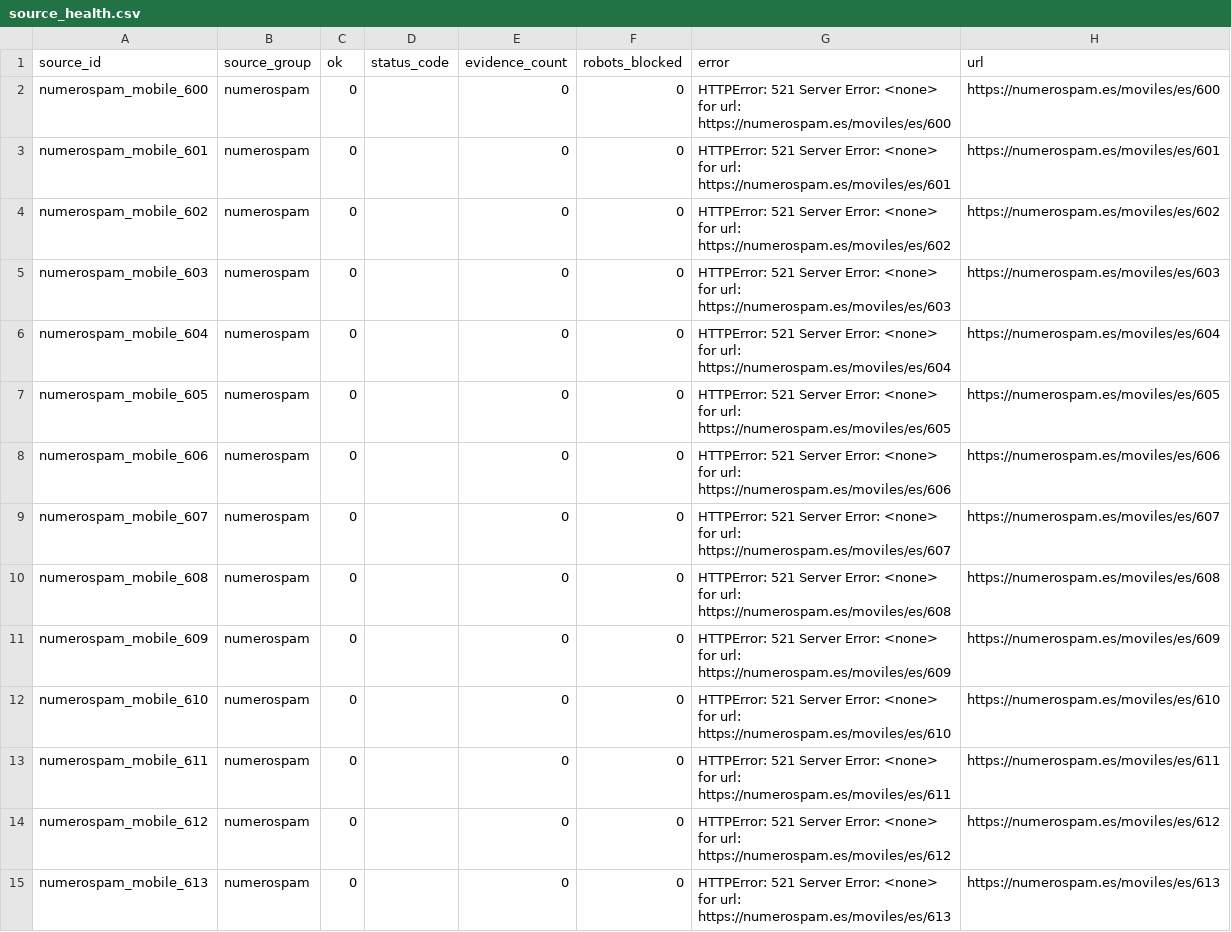
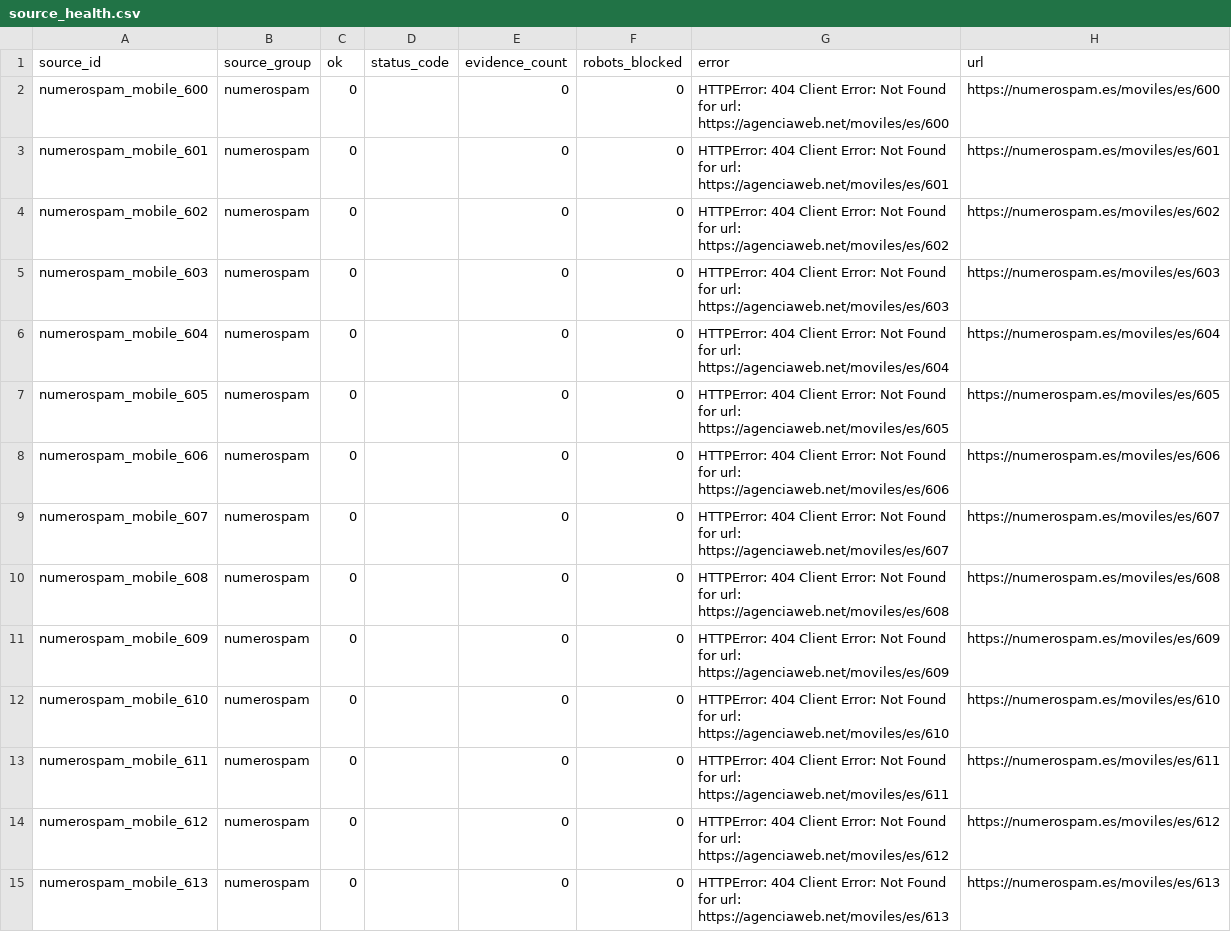
Before and after one commit to Esetot/spamguard-es, a CSV file: data/source_health.csv, drawn as a sheet; only a part is shown; the diff covers the shown part only.

```diff
--- a/data/source_health.csv
+++ b/data/source_health.csv
@@ -1,15 +1,15 @@
 source_id,source_group,ok,status_code,evidence_count,robots_blocked,error,url
-numerospam_mobile_600,numerospam,0,,0,0,HTTPError: 521 Server Error: <none> for url: https://numerospam.es/moviles/es/600,https://numerospam.es/moviles/es/600
-numerospam_mobile_601,numerospam,0,,0,0,HTTPError: 521 Server Error: <none> for url: https://numerospam.es/moviles/es/601,https://numerospam.es/moviles/es/601
-numerospam_mobile_602,numerospam,0,,0,0,HTTPError: 521 Server Error: <none> for url: https://numerospam.es/moviles/es/602,https://numerospam.es/moviles/es/602
-numerospam_mobile_603,numerospam,0,,0,0,HTTPError: 521 Server Error: <none> for url: https://numerospam.es/moviles/es/603,https://numerospam.es/moviles/es/603
-numerospam_mobile_604,numerospam,0,,0,0,HTTPError: 521 Server Error: <none> for url: https://numerospam.es/moviles/es/604,https://numerospam.es/moviles/es/604
-numerospam_mobile_605,numerospam,0,,0,0,HTTPError: 521 Server Error: <none> for url: https://numerospam.es/moviles/es/605,https://numerospam.es/moviles/es/605
-numerospam_mobile_606,numerospam,0,,0,0,HTTPError: 521 Server Error: <none> for url: https://numerospam.es/moviles/es/606,https://numerospam.es/moviles/es/606
-numerospam_mobile_607,numerospam,0,,0,0,HTTPError: 521 Server Error: <none> for url: https://numerospam.es/moviles/es/607,https://numerospam.es/moviles/es/607
-numerospam_mobile_608,numerospam,0,,0,0,HTTPError: 521 Server Error: <none> for url: https://numerospam.es/moviles/es/608,https://numerospam.es/moviles/es/608
-numerospam_mobile_609,numerospam,0,,0,0,HTTPError: 521 Server Error: <none> for url: https://numerospam.es/moviles/es/609,https://numerospam.es/moviles/es/609
-numerospam_mobile_610,numerospam,0,,0,0,HTTPError: 521 Server Error: <none> for url: https://numerospam.es/moviles/es/610,https://numerospam.es/moviles/es/610
-numerospam_mobile_611,numerospam,0,,0,0,HTTPError: 521 Server Error: <none> for url: https://numerospam.es/moviles/es/611,https://numerospam.es/moviles/es/611
-numerospam_mobile_612,numerospam,0,,0,0,HTTPError: 521 Server Error: <none> for url: https://numerospam.es/moviles/es/612,https://numerospam.es/moviles/es/612
-numerospam_mobile_613,numerospam,0,,0,0,HTTPError: 521 Server Error: <none> for url: https://numerospam.es/moviles/es/613,https://numerospam.es/moviles/es/613
+numerospam_mobile_600,numerospam,0,,0,0,HTTPError: 404 Client Error: Not Found for url: https://agenciaweb.net/moviles/es/600,https://numerospam.es/moviles/es/600
+numerospam_mobile_601,numerospam,0,,0,0,HTTPError: 404 Client Error: Not Found for url: https://agenciaweb.net/moviles/es/601,https://numerospam.es/moviles/es/601
+numerospam_mobile_602,numerospam,0,,0,0,HTTPError: 404 Client Error: Not Found for url: https://agenciaweb.net/moviles/es/602,https://numerospam.es/moviles/es/602
+numerospam_mobile_603,numerospam,0,,0,0,HTTPError: 404 Client Error: Not Found for url: https://agenciaweb.net/moviles/es/603,https://numerospam.es/moviles/es/603
+numerospam_mobile_604,numerospam,0,,0,0,HTTPError: 404 Client Error: Not Found for url: https://agenciaweb.net/moviles/es/604,https://numerospam.es/moviles/es/604
+numerospam_mobile_605,numerospam,0,,0,0,HTTPError: 404 Client Error: Not Found for url: https://agenciaweb.net/moviles/es/605,https://numerospam.es/moviles/es/605
+numerospam_mobile_606,numerospam,0,,0,0,HTTPError: 404 Client Error: Not Found for url: https://agenciaweb.net/moviles/es/606,https://numerospam.es/moviles/es/606
+numerospam_mobile_607,numerospam,0,,0,0,HTTPError: 404 Client Error: Not Found for url: https://agenciaweb.net/moviles/es/607,https://numerospam.es/moviles/es/607
+numerospam_mobile_608,numerospam,0,,0,0,HTTPError: 404 Client Error: Not Found for url: https://agenciaweb.net/moviles/es/608,https://numerospam.es/moviles/es/608
+numerospam_mobile_609,numerospam,0,,0,0,HTTPError: 404 Client Error: Not Found for url: https://agenciaweb.net/moviles/es/609,https://numerospam.es/moviles/es/609
+numerospam_mobile_610,numerospam,0,,0,0,HTTPError: 404 Client Error: Not Found for url: https://agenciaweb.net/moviles/es/610,https://numerospam.es/moviles/es/610
+numerospam_mobile_611,numerospam,0,,0,0,HTTPError: 404 Client Error: Not Found for url: https://agenciaweb.net/moviles/es/611,https://numerospam.es/moviles/es/611
+numerospam_mobile_612,numerospam,0,,0,0,HTTPError: 404 Client Error: Not Found for url: https://agenciaweb.net/moviles/es/612,https://numerospam.es/moviles/es/612
+numerospam_mobile_613,numerospam,0,,0,0,HTTPError: 404 Client Error: Not Found for url: https://agenciaweb.net/moviles/es/613,https://numerospam.es/moviles/es/613
```
Also changed, not shown: 157 edited cells elsewhere in this file, data/spam_reputation.csv, 8 other files.
